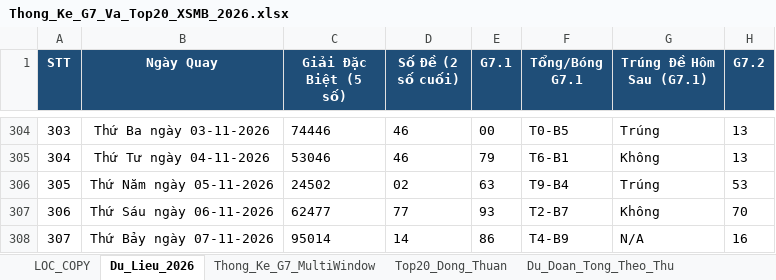
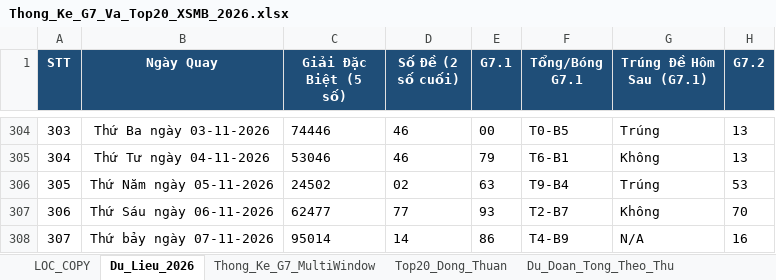
Before and after one commit to happiness2286-dot/67up97, an Excel workbook: Thong_Ke_G7_Va_Top20_XSMB_2026.xlsx, sheet Du_Lieu_2026, drawn as a sheet; only a part is shown, gaps mark what is left out; values as stored, in another font and other column widths than the file's, no borders; the diff names each change by its address in the sheet, - before the commit and + after, or states it on an @@ line.

```diff
--- a/Thong_Ke_G7_Va_Top20_XSMB_2026.xlsx (sheet Du_Lieu_2026)
+++ b/Thong_Ke_G7_Va_Top20_XSMB_2026.xlsx (sheet Du_Lieu_2026)
-B308 (Ngày Quay): Thứ Bảy ngày 07-11-2026
+B308 (Ngày Quay): Thứ bảy ngày 07-11-2026
```
Also changed, not shown: sheet Dan_Ha_So_Nhip_Vang, sheet Du_Doan_Tong_Theo_Thu, 5 other files.
